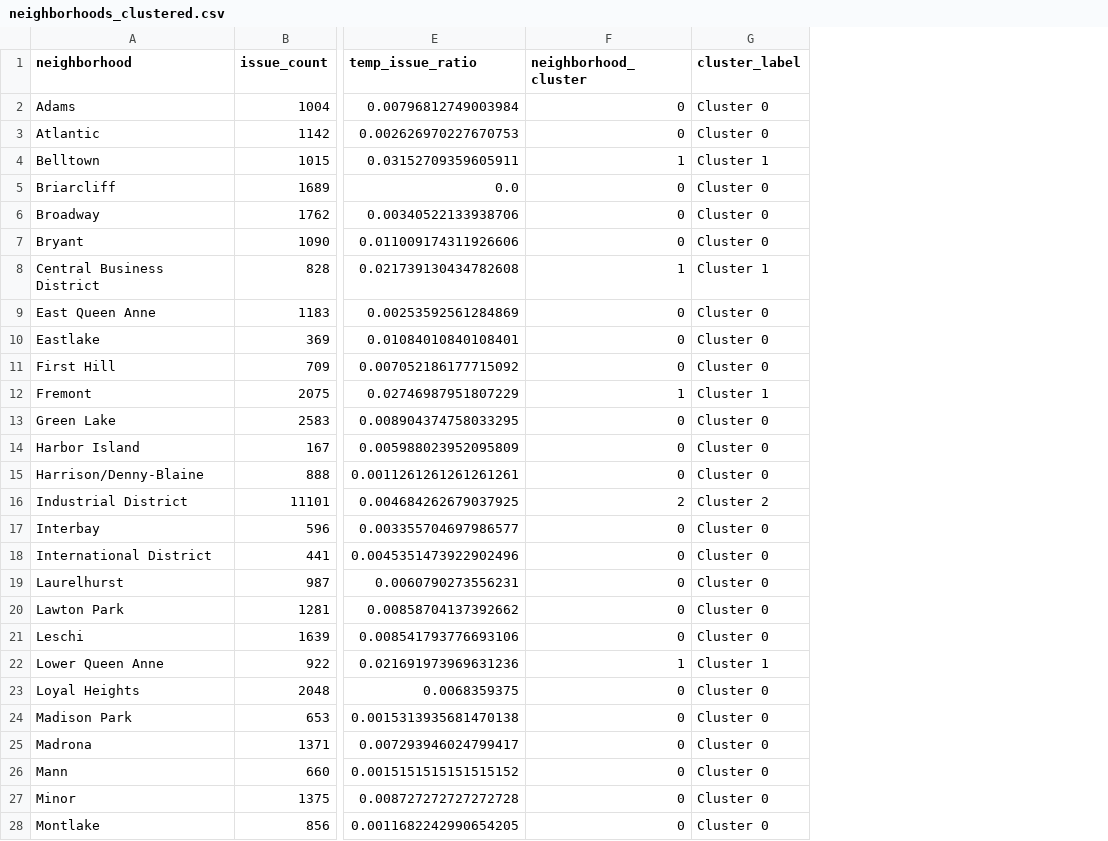
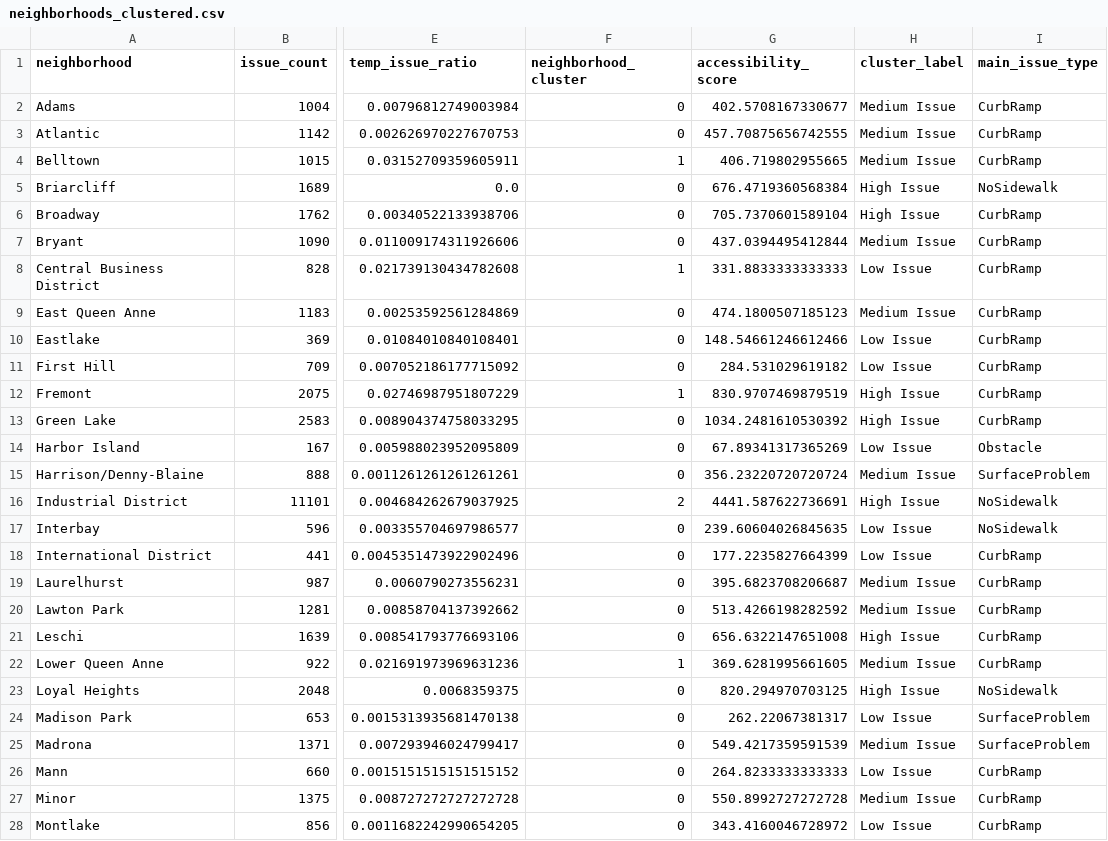
Before and after one commit to samac8/datathon, a CSV file: neighborhoods_clustered.csv, drawn as a sheet; only a part is shown, gaps mark what is left out; addresses are those after the commit; the diff covers the shown part only; the diff names each change by its address in the sheet, - before the commit and + after, or states it on an @@ line.

Commit message:
fixed seattle map readability and usability and fixed potential roadblocks with the data handling

```diff
--- a/neighborhoods_clustered.csv
+++ b/neighborhoods_clustered.csv
+column G (accessibility_score), rows 2-28: 402.5708167330677 | 457.70875656742555 | 406.719802955665 | 676.4719360568384 | 705.7370601589104 | 437.0394495412844 | 331.8833333333333 | 474.1800507185123 | 148.54661246612466 | 284.531029619182 | 830.9707469879519 | 1034.2481610530392 | 67.89341317365269 | 356.23220720720724 | 4441.587622736691 | 239.60604026845635 | 177.2235827664399 | 395.6823708206687 | 513.4266198282592 | 656.6322147651008 | 369.6281995661605 | 820.294970703125 | 262.22067381317 | 549.4217359591539 | 264.8233333333333 | 550.8992727272728 | 343.4160046728972
+column I (main_issue_type), rows 2-28: CurbRamp | CurbRamp | CurbRamp | NoSidewalk | CurbRamp | CurbRamp | CurbRamp | CurbRamp | CurbRamp | CurbRamp | CurbRamp | CurbRamp | Obstacle | SurfaceProblem | NoSidewalk | NoSidewalk | CurbRamp | CurbRamp | CurbRamp | CurbRamp | CurbRamp | NoSidewalk | SurfaceProblem | SurfaceProblem | CurbRamp | CurbRamp | CurbRamp
-H2:H3 (cluster_label): Cluster 0
+H2:H3 (cluster_label): Medium Issue
-H4 (cluster_label): Cluster 1
+H4 (cluster_label): Medium Issue
-H5:H6 (cluster_label): Cluster 0
+H5:H6 (cluster_label): High Issue
-H7 (cluster_label): Cluster 0
+H7 (cluster_label): Medium Issue
-H8 (cluster_label): Cluster 1
+H8 (cluster_label): Low Issue
-H9 (cluster_label): Cluster 0
+H9 (cluster_label): Medium Issue
-H10:H11 (cluster_label): Cluster 0
+H10:H11 (cluster_label): Low Issue
-H12 (cluster_label): Cluster 1
+H12 (cluster_label): High Issue
-H13 (cluster_label): Cluster 0
+H13 (cluster_label): High Issue
-H14 (cluster_label): Cluster 0
+H14 (cluster_label): Low Issue
-H15 (cluster_label): Cluster 0
+H15 (cluster_label): Medium Issue
-H16 (cluster_label): Cluster 2
+H16 (cluster_label): High Issue
-H17:H18 (cluster_label): Cluster 0
+H17:H18 (cluster_label): Low Issue
-H19:H20 (cluster_label): Cluster 0
+H19:H20 (cluster_label): Medium Issue
-H21 (cluster_label): Cluster 0
+H21 (cluster_label): High Issue
-H22 (cluster_label): Cluster 1
+H22 (cluster_label): Medium Issue
-H23 (cluster_label): Cluster 0
+H23 (cluster_label): High Issue
-H24 (cluster_label): Cluster 0
+H24 (cluster_label): Low Issue
-H25 (cluster_label): Cluster 0
+H25 (cluster_label): Medium Issue
-H26 (cluster_label): Cluster 0
+H26 (cluster_label): Low Issue
-H27 (cluster_label): Cluster 0
+H27 (cluster_label): Medium Issue
-H28 (cluster_label): Cluster 0
+H28 (cluster_label): Low Issue
```
Also changed, not shown: 23 edited cells elsewhere in this file, 4 other files.
